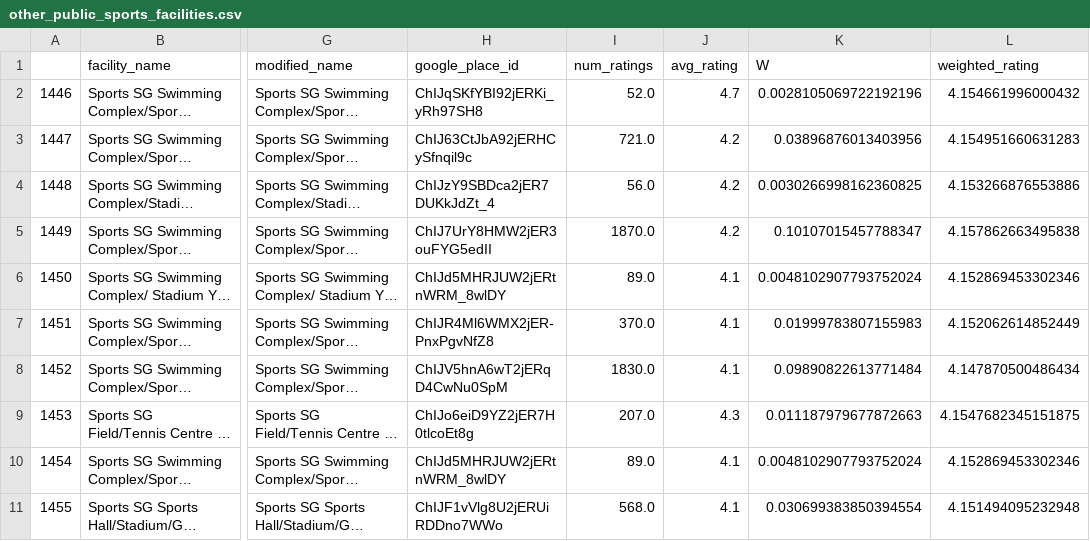
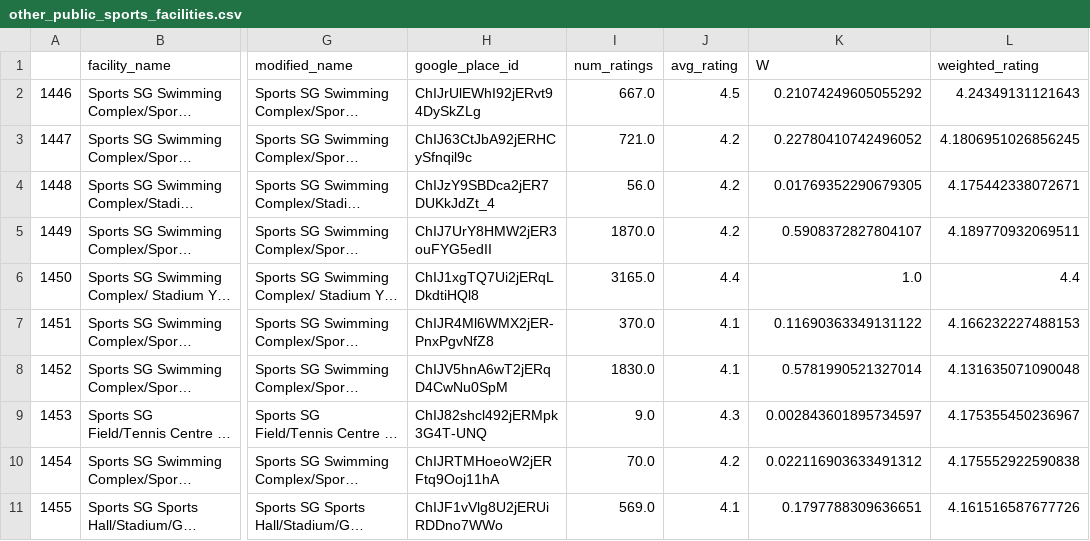
Before and after one commit to ansellim/apartments, a CSV file: data/with_quality_scores/other_public_sports_facilities.csv, drawn as a sheet; only a part is shown, gaps mark what is left out; long unchanged cells end in …; the diff covers the shown part only; the diff names each change by its address in the sheet, - before the commit and + after, or states it on an @@ line.

```diff
--- a/data/with_quality_scores/other_public_sports_facilities.csv
+++ b/data/with_quality_scores/other_public_sports_facilities.csv
-H2 (google_place_id): ChIJqSKfYBI92jERKi_yRh97SH8
+H2 (google_place_id): ChIJrUlEWhI92jERvt94DySkZLg
-I2 (num_ratings): 52.0
+I2 (num_ratings): 667.0
-J2 (avg_rating): 4.7
+J2 (avg_rating): 4.5
-K2 (W): 0.0028105069722192196
+K2 (W): 0.21074249605055292
-L2 (weighted_rating): 4.154661996000432
+L2 (weighted_rating): 4.24349131121643
-K3 (W): 0.03896876013403956
+K3 (W): 0.22780410742496052
-L3 (weighted_rating): 4.154951660631283
+L3 (weighted_rating): 4.1806951026856245
-K4 (W): 0.0030266998162360825
+K4 (W): 0.01769352290679305
-L4 (weighted_rating): 4.153266876553886
+L4 (weighted_rating): 4.175442338072671
-K5 (W): 0.10107015457788347
+K5 (W): 0.5908372827804107
-L5 (weighted_rating): 4.157862663495838
+L5 (weighted_rating): 4.189770932069511
-H6 (google_place_id): ChIJd5MHRJUW2jERtnWRM_8wlDY
+H6 (google_place_id): ChIJ1xgTQ7Ui2jERqLDkdtiHQl8
-I6 (num_ratings): 89.0
+I6 (num_ratings): 3165.0
-J6 (avg_rating): 4.1
+J6 (avg_rating): 4.4
-K6 (W): 0.0048102907793752024
+K6 (W): 1.0
-L6 (weighted_rating): 4.152869453302346
+L6 (weighted_rating): 4.4
-K7 (W): 0.01999783807155983
+K7 (W): 0.11690363349131122
-L7 (weighted_rating): 4.152062614852449
+L7 (weighted_rating): 4.166232227488153
-K8 (W): 0.09890822613771484
+K8 (W): 0.5781990521327014
-L8 (weighted_rating): 4.147870500486434
+L8 (weighted_rating): 4.131635071090048
-H9 (google_place_id): ChIJo6eiD9YZ2jER7H0tlcoEt8g
+H9 (google_place_id): ChIJ82shcl492jERMpk3G4T-UNQ
-I9 (num_ratings): 207.0
+I9 (num_ratings): 9.0
-K9 (W): 0.011187979677872663
+K9 (W): 0.002843601895734597
-L9 (weighted_rating): 4.1547682345151875
+L9 (weighted_rating): 4.175355450236967
-H10 (google_place_id): ChIJd5MHRJUW2jERtnWRM_8wlDY
+H10 (google_place_id): ChIJRTMHoeoW2jERFtq9Ooj11hA
-I10 (num_ratings): 89.0
+I10 (num_ratings): 70.0
-J10 (avg_rating): 4.1
+J10 (avg_rating): 4.2
-K10 (W): 0.0048102907793752024
+K10 (W): 0.022116903633491312
-L10 (weighted_rating): 4.152869453302346
+L10 (weighted_rating): 4.175552922590838
-I11 (num_ratings): 568.0
+I11 (num_ratings): 569.0
-K11 (W): 0.030699383850394554
+K11 (W): 0.1797788309636651
-L11 (weighted_rating): 4.151494095232948
+L11 (weighted_rating): 4.161516587677726
```
Also changed, not shown: 60 edited cells elsewhere in this file, data/with_quality_scores/community_centers.csv, 15 other files.
